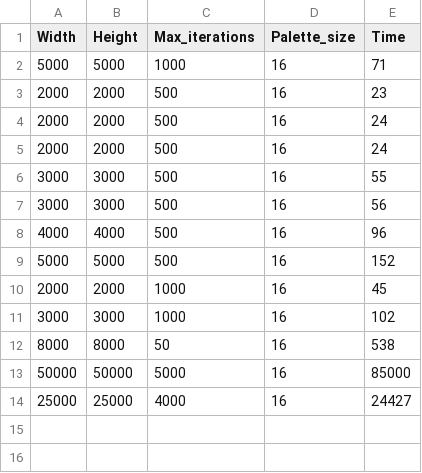
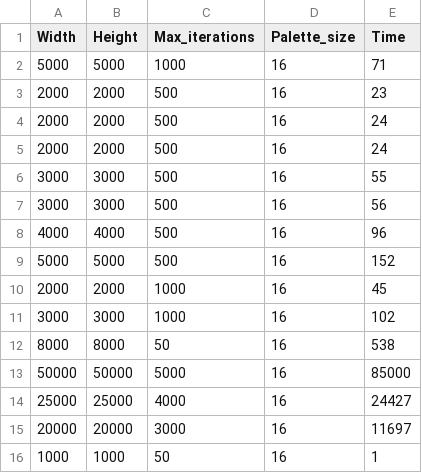
Before and after one commit to Soham-Chatt/mandelbrot, a CSV file: data.csv, drawn as a sheet; the diff names each change by its address in the sheet, - before the commit and + after, or states it on an @@ line.

Commit message:
Extra data

```diff
--- a/data.csv
+++ b/data.csv
+row 15: 20000 | 20000 | 3000 | 16 | 11697
+row 16: 1000 | 1000 | 50 | 16 | 1
```
